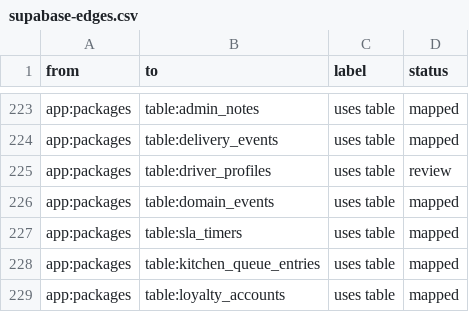
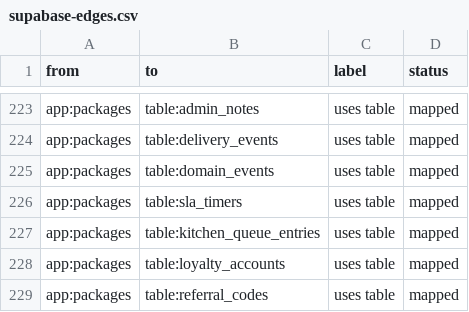
Before and after one commit to Ritenoob/ridendine-marketplace, a CSV file: graphify-out/ridendine-codebase-map/supabase-edges.csv, drawn as a sheet; only a part is shown, gaps mark what is left out; the shorter side is filled out with more unchanged rows; the diff names each change by its address in the sheet, - before the commit and + after, or states it on an @@ line.

```diff
--- a/graphify-out/ridendine-codebase-map/supabase-edges.csv
+++ b/graphify-out/ridendine-codebase-map/supabase-edges.csv
-row 225: app:packages | table:driver_profiles | uses table | review
```
Also changed, not shown: graphify-out/ridendine-codebase-map/edges.csv, graphify-out/ridendine-codebase-map/nodes.csv, 51 other files.
